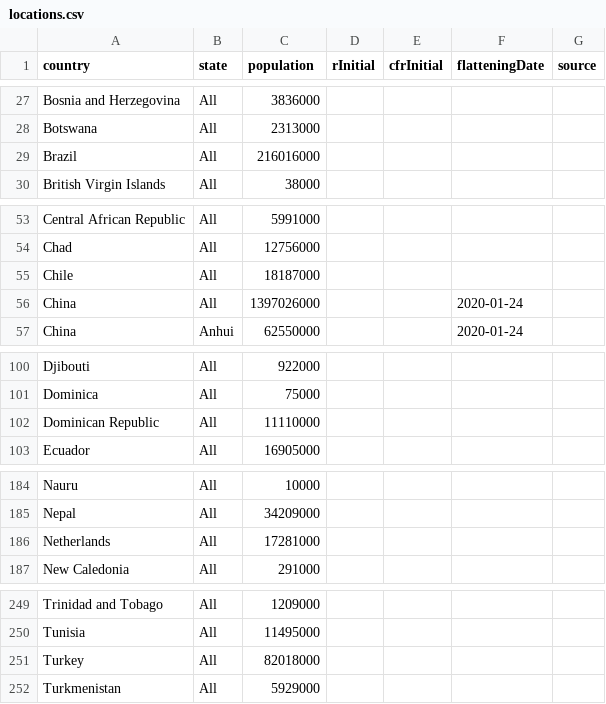
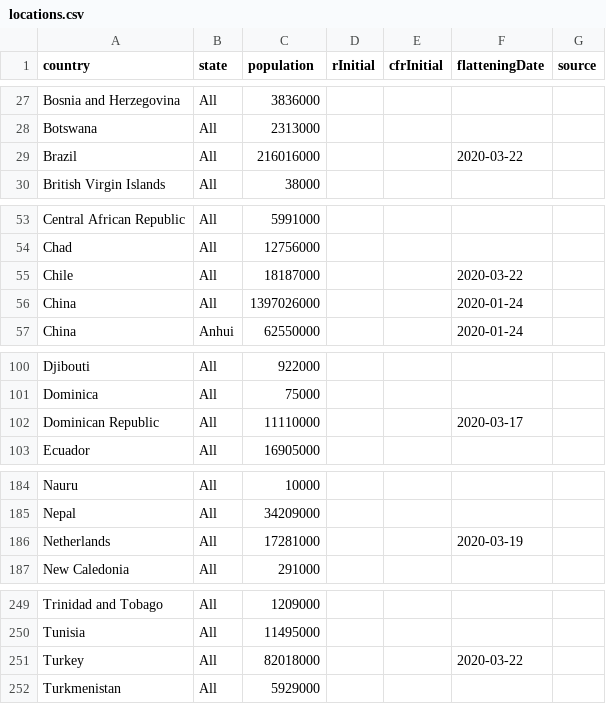
Before and after one commit to fryanpan/covid-19-scenarios, a CSV file: src/data/locations.csv, drawn as a sheet; only a part is shown, gaps mark what is left out; the diff covers the shown part only.

```diff
--- a/src/data/locations.csv
+++ b/src/data/locations.csv
@@ -28,3 +28,3 @@ Bosnia and Herzegovina,All,3836000,,,,
 Botswana,All,2313000,,,,
-Brazil,All,216016000,,,,
+Brazil,All,216016000,,,2020-03-22,
 British Virgin Islands,All,38000,,,,
@@ -54,3 +54,3 @@ Central African Republic,All,5991000,,,,
 Chad,All,12756000,,,,
-Chile,All,18187000,,,,
+Chile,All,18187000,,,2020-03-22,
 China,All,1397026000,,,2020-01-24,
@@ -101,3 +101,3 @@ Djibouti,All,922000,,,,
 Dominica,All,75000,,,,
-Dominican Republic,All,11110000,,,,
+Dominican Republic,All,11110000,,,2020-03-17,
 Ecuador,All,16905000,,,,
@@ -185,3 +185,3 @@ Nauru,All,10000,,,,
 Nepal,All,34209000,,,,
-Netherlands,All,17281000,,,,
+Netherlands,All,17281000,,,2020-03-19,
 New Caledonia,All,291000,,,,
@@ -250,3 +250,3 @@ Trinidad and Tobago,All,1209000,,,,
 Tunisia,All,11495000,,,,
-Turkey,All,82018000,,,,
+Turkey,All,82018000,,,2020-03-22,
 Turkmenistan,All,5929000,,,,
```
Also changed, not shown: 9 edited cells elsewhere in this file.
